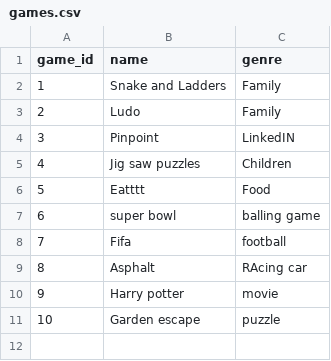
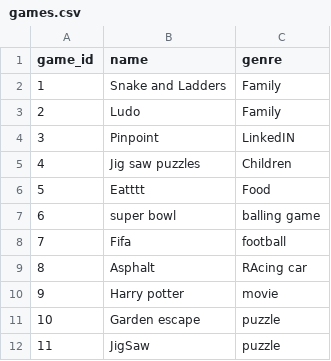
Before and after one commit to methasha20250805/game, a CSV file: games.csv, drawn as a sheet; the diff names each change by its address in the sheet, - before the commit and + after, or states it on an @@ line.

Commit message:
Adding games

```diff
--- a/games.csv
+++ b/games.csv
+row 12: 11 | JigSaw | puzzle
```
